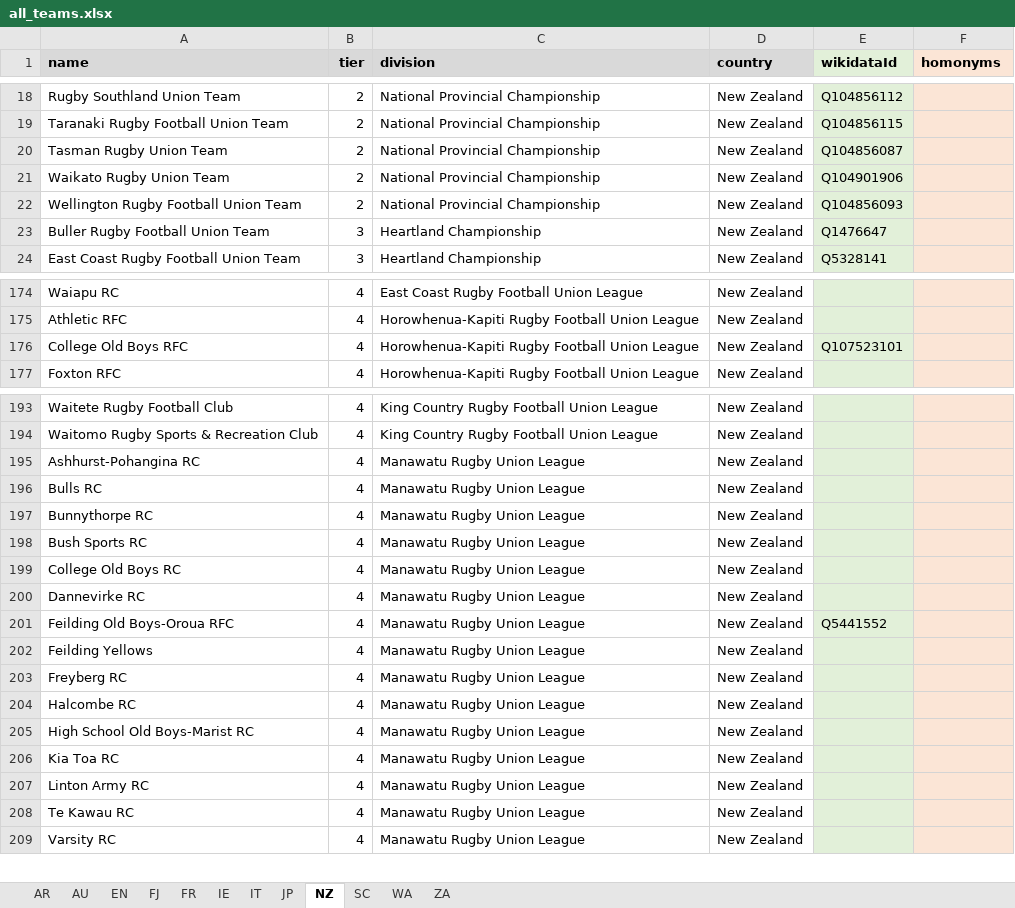
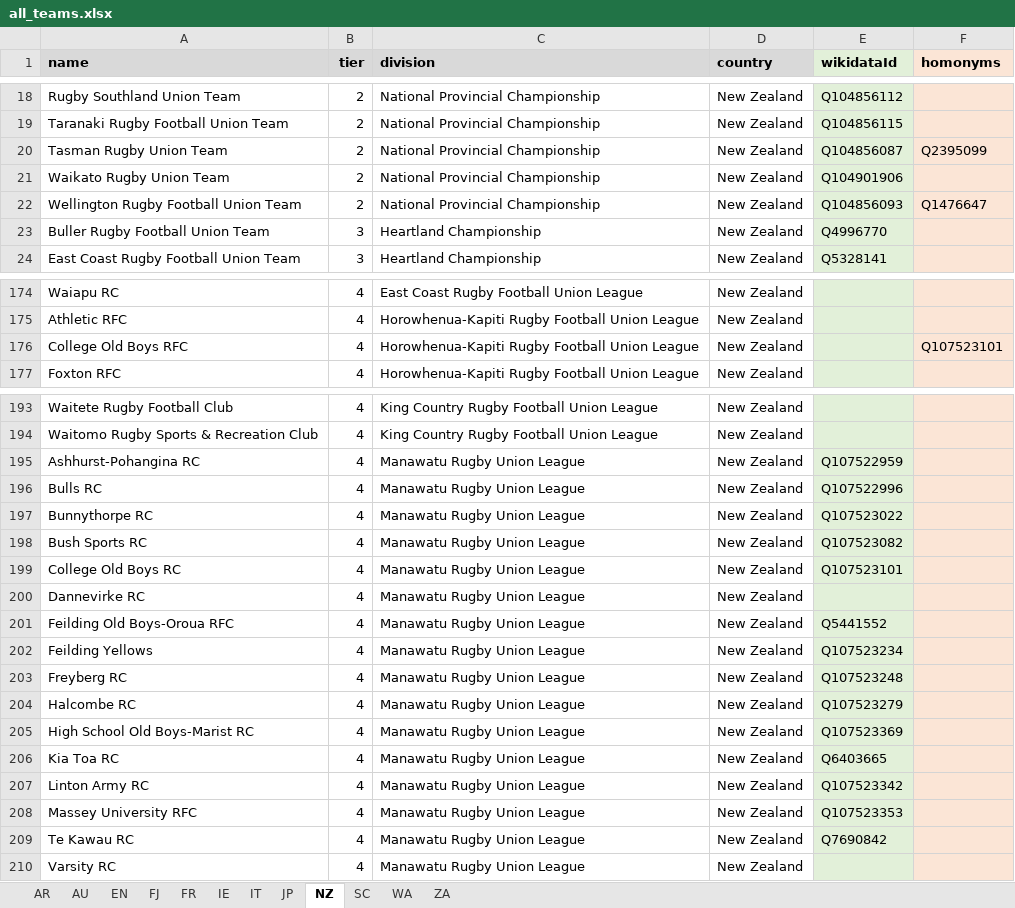
Before and after one commit to CompNet/RugbyScope, an Excel workbook: data/references/all_teams.xlsx, sheet NZ, drawn as a sheet; only a part is shown, gaps mark what is left out; values as stored, in another font and other column widths than the file's, no borders; addresses are those after the commit; the diff covers the shown part only; the diff names each change by its address in the sheet, - before the commit and + after, or states it on an @@ line.

```diff
--- a/data/references/all_teams.xlsx (sheet NZ)
+++ b/data/references/all_teams.xlsx (sheet NZ)
-F20 (homonyms): (empty)
+F20 (homonyms): Q2395099
-F22 (homonyms): (empty)
+F22 (homonyms): Q1476647
-E23 (wikidataId): Q1476647
+E23 (wikidataId): Q4996770
-E176 (wikidataId): Q107523101
+E176 (wikidataId): (empty)
-F176 (homonyms): (empty)
+F176 (homonyms): Q107523101
-E195 (wikidataId): (empty)
+E195 (wikidataId): Q107522959
-E196 (wikidataId): (empty)
+E196 (wikidataId): Q107522996
-E197 (wikidataId): (empty)
+E197 (wikidataId): Q107523022
-E198 (wikidataId): (empty)
+E198 (wikidataId): Q107523082
-E199 (wikidataId): (empty)
+E199 (wikidataId): Q107523101
-E202 (wikidataId): (empty)
+E202 (wikidataId): Q107523234
-E203 (wikidataId): (empty)
+E203 (wikidataId): Q107523248
-E204 (wikidataId): (empty)
+E204 (wikidataId): Q107523279
-E205 (wikidataId): (empty)
+E205 (wikidataId): Q107523369
-E206 (wikidataId): (empty)
+E206 (wikidataId): Q6403665
-E207 (wikidataId): (empty)
+E207 (wikidataId): Q107523342
+row 208: Massey University RFC | 4 | Manawatu Rugby Union League | New Zealand | Q107523353
-E209 (wikidataId): (empty)
+E209 (wikidataId): Q7690842
```
Also changed, not shown: 2 edited cells elsewhere in this sheet, sheet ZA, sheet AU, sheet EN, sheet AR, sheet FR, sheet JP, 1 more sheet, 35 other files.
